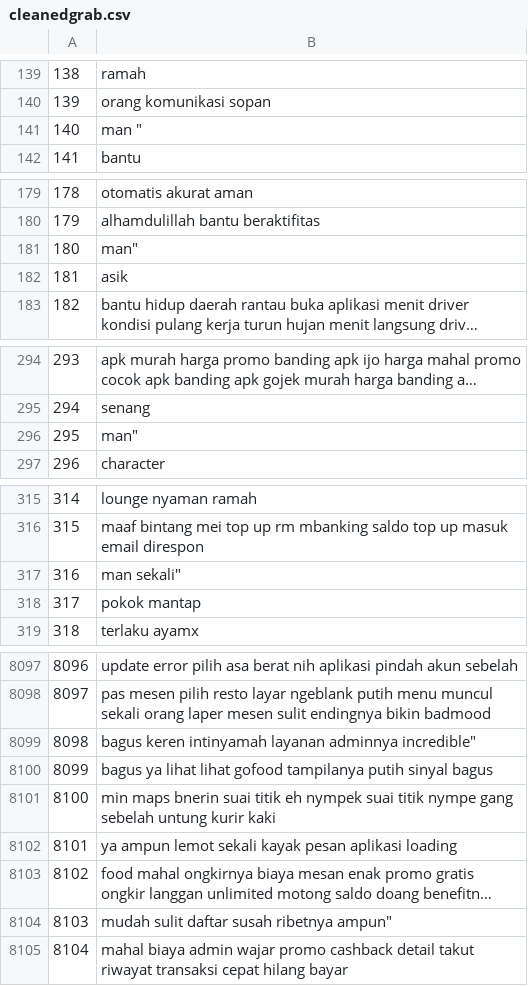
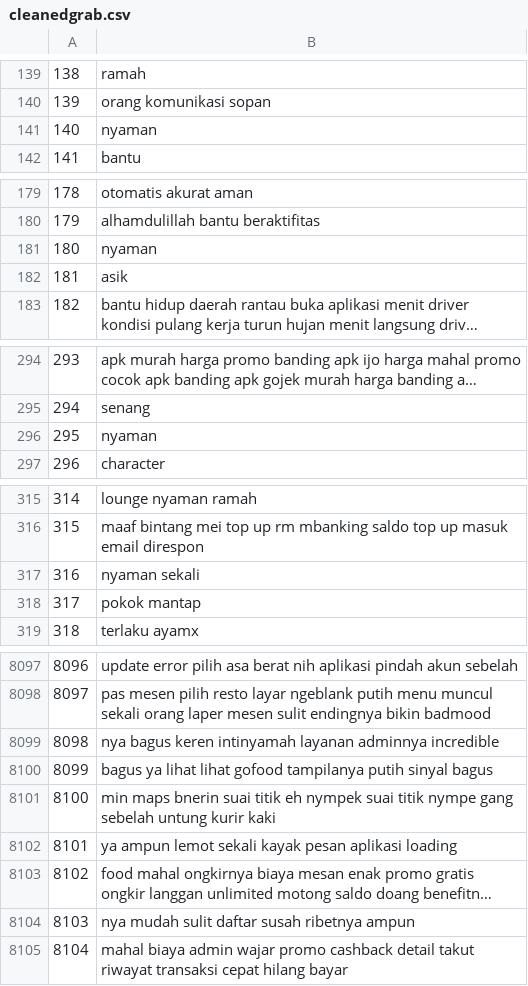
Before and after one commit to otongstrong/user_files_2225, a CSV file: cleanedgrab.csv, drawn as a sheet; only a part is shown, gaps mark what is left out; long unchanged cells end in …; the diff covers the shown part only; the diff names each change by its address in the sheet, - before the commit and + after, or states it on an @@ line.

```diff
--- a/cleanedgrab.csv
+++ b/cleanedgrab.csv
-B141: man "
+B141: nyaman
-B181: man"
+B181: nyaman
-B296: man"
+B296: nyaman
-B317: man sekali"
+B317: nyaman sekali
-B8099: bagus keren intinyamah layanan adminnya incredible"
+B8099: nya bagus keren intinyamah layanan adminnya incredible
-B8104: mudah sulit daftar susah ribetnya ampun"
+B8104: nya mudah sulit daftar susah ribetnya ampun
```
Also changed, not shown: 104 edited cells elsewhere in this file.
